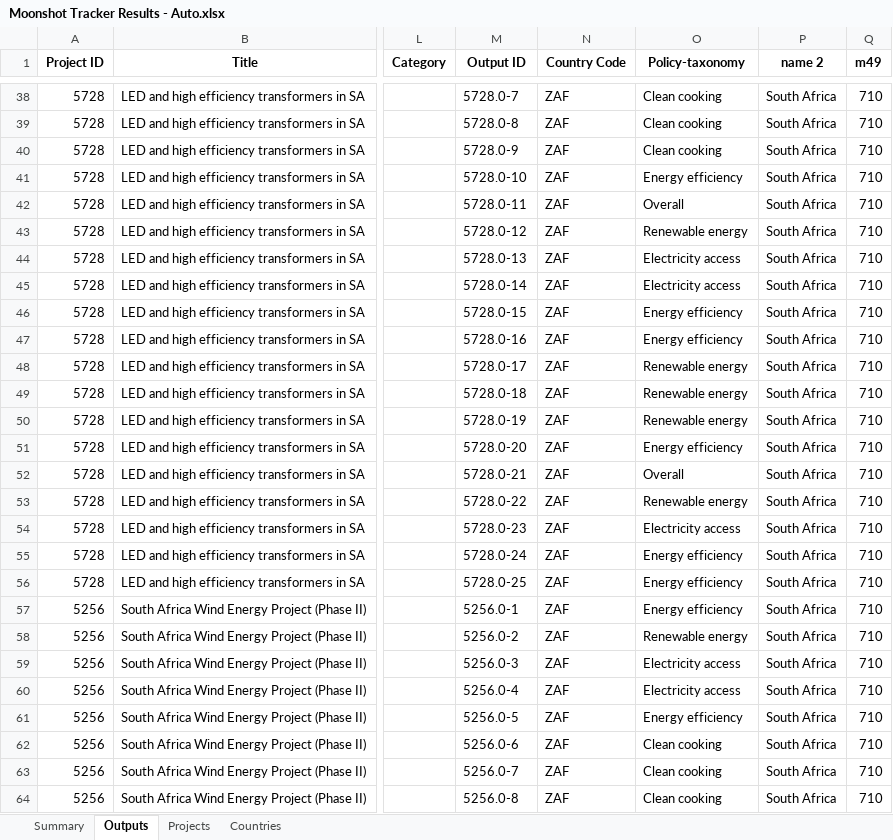
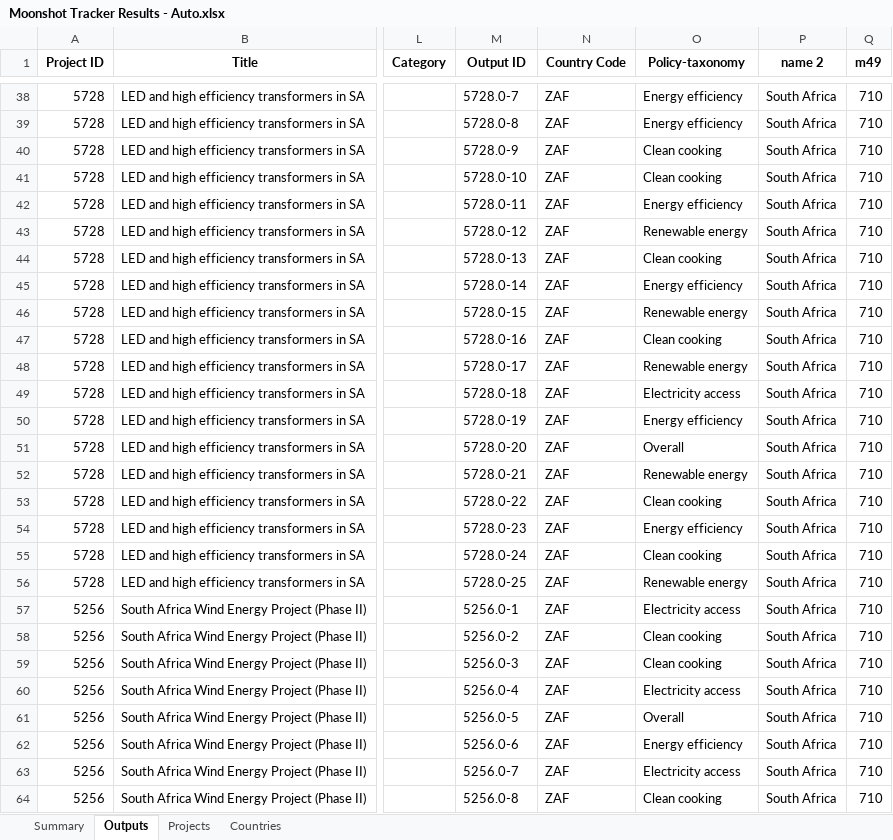
Before and after one commit to Ben-Keller/Energy-Moonshot-Tracker, an Excel workbook: 02_Output/00_Final Results/Moonshot Tracker Results - Auto.xlsx, sheet Outputs, drawn as a sheet; only a part is shown, gaps mark what is left out; values as stored, in another font and other column widths than the file's, no borders; the diff covers the shown part only; the diff names each change by its address in the sheet, - before the commit and + after, or states it on an @@ line.

```diff
--- a/02_Output/00_Final Results/Moonshot Tracker Results - Auto.xlsx (sheet Outputs)
+++ b/02_Output/00_Final Results/Moonshot Tracker Results - Auto.xlsx (sheet Outputs)
-O38:O39 (Policy-taxonomy): Clean cooking
+O38:O39 (Policy-taxonomy): Energy efficiency
-O41 (Policy-taxonomy): Energy efficiency
+O41 (Policy-taxonomy): Clean cooking
-O42 (Policy-taxonomy): Overall
+O42 (Policy-taxonomy): Energy efficiency
-O44 (Policy-taxonomy): Electricity access
+O44 (Policy-taxonomy): Clean cooking
-O45 (Policy-taxonomy): Electricity access
+O45 (Policy-taxonomy): Energy efficiency
-O46 (Policy-taxonomy): Energy efficiency
+O46 (Policy-taxonomy): Renewable energy
-O47 (Policy-taxonomy): Energy efficiency
+O47 (Policy-taxonomy): Clean cooking
-O49 (Policy-taxonomy): Renewable energy
+O49 (Policy-taxonomy): Electricity access
-O50 (Policy-taxonomy): Renewable energy
+O50 (Policy-taxonomy): Energy efficiency
-O51 (Policy-taxonomy): Energy efficiency
+O51 (Policy-taxonomy): Overall
-O52 (Policy-taxonomy): Overall
+O52 (Policy-taxonomy): Renewable energy
-O53 (Policy-taxonomy): Renewable energy
+O53 (Policy-taxonomy): Clean cooking
-O54 (Policy-taxonomy): Electricity access
+O54 (Policy-taxonomy): Energy efficiency
-O55 (Policy-taxonomy): Energy efficiency
+O55 (Policy-taxonomy): Clean cooking
-O56 (Policy-taxonomy): Energy efficiency
+O56 (Policy-taxonomy): Renewable energy
-O57 (Policy-taxonomy): Energy efficiency
+O57 (Policy-taxonomy): Electricity access
-O58 (Policy-taxonomy): Renewable energy
+O58 (Policy-taxonomy): Clean cooking
-O59 (Policy-taxonomy): Electricity access
+O59 (Policy-taxonomy): Clean cooking
-O61 (Policy-taxonomy): Energy efficiency
+O61 (Policy-taxonomy): Overall
-O62 (Policy-taxonomy): Clean cooking
+O62 (Policy-taxonomy): Energy efficiency
-O63 (Policy-taxonomy): Clean cooking
+O63 (Policy-taxonomy): Electricity access
```
Also changed, not shown: 1 removed row and 824 edited cells elsewhere in this sheet, sheet Projects, sheet Countries, sheet Summary, 9 other files.
